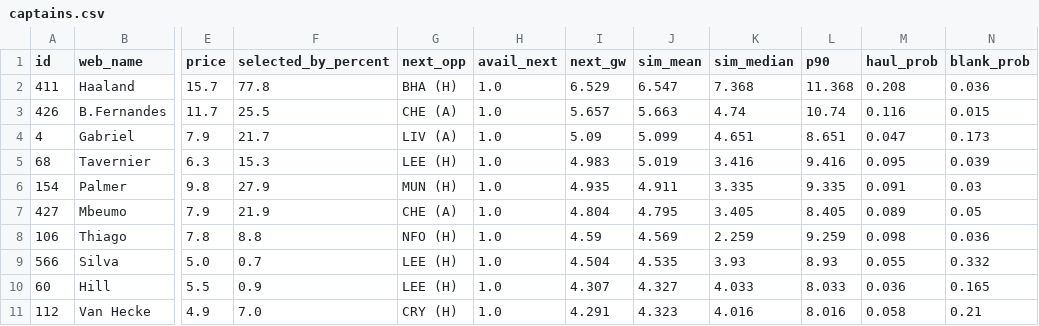
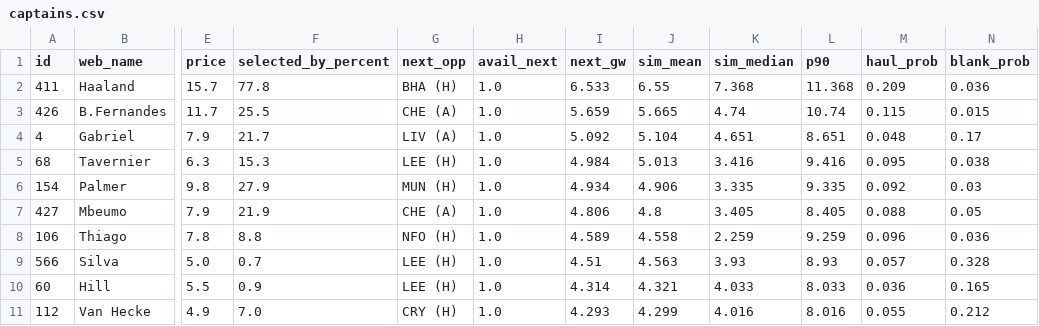
Before and after one commit to arlind55/fplproject, a CSV file: data/current/captains.csv, drawn as a sheet; only a part is shown, gaps mark what is left out; the diff covers the shown part only; the diff names each change by its address in the sheet, - before the commit and + after, or states it on an @@ line.

```diff
--- a/data/current/captains.csv
+++ b/data/current/captains.csv
-I2 (next_gw): 6.529
+I2 (next_gw): 6.533
-J2 (sim_mean): 6.547
+J2 (sim_mean): 6.55
-M2 (haul_prob): 0.208
+M2 (haul_prob): 0.209
-I3 (next_gw): 5.657
+I3 (next_gw): 5.659
-J3 (sim_mean): 5.663
+J3 (sim_mean): 5.665
-M3 (haul_prob): 0.116
+M3 (haul_prob): 0.115
-I4 (next_gw): 5.09
+I4 (next_gw): 5.092
-J4 (sim_mean): 5.099
+J4 (sim_mean): 5.104
-M4 (haul_prob): 0.047
+M4 (haul_prob): 0.048
-N4 (blank_prob): 0.173
+N4 (blank_prob): 0.17
-I5 (next_gw): 4.983
+I5 (next_gw): 4.984
-J5 (sim_mean): 5.019
+J5 (sim_mean): 5.013
-N5 (blank_prob): 0.039
+N5 (blank_prob): 0.038
-I6 (next_gw): 4.935
+I6 (next_gw): 4.934
-J6 (sim_mean): 4.911
+J6 (sim_mean): 4.906
-M6 (haul_prob): 0.091
+M6 (haul_prob): 0.092
-I7 (next_gw): 4.804
+I7 (next_gw): 4.806
-J7 (sim_mean): 4.795
+J7 (sim_mean): 4.8
-M7 (haul_prob): 0.089
+M7 (haul_prob): 0.088
-I8 (next_gw): 4.59
+I8 (next_gw): 4.589
-J8 (sim_mean): 4.569
+J8 (sim_mean): 4.558
-M8 (haul_prob): 0.098
+M8 (haul_prob): 0.096
-I9 (next_gw): 4.504
+I9 (next_gw): 4.51
-J9 (sim_mean): 4.535
+J9 (sim_mean): 4.563
-M9 (haul_prob): 0.055
+M9 (haul_prob): 0.057
-N9 (blank_prob): 0.332
+N9 (blank_prob): 0.328
-I10 (next_gw): 4.307
+I10 (next_gw): 4.314
-J10 (sim_mean): 4.327
+J10 (sim_mean): 4.321
-I11 (next_gw): 4.291
+I11 (next_gw): 4.293
-J11 (sim_mean): 4.323
+J11 (sim_mean): 4.299
-M11 (haul_prob): 0.058
+M11 (haul_prob): 0.055
-N11 (blank_prob): 0.21
+N11 (blank_prob): 0.212
```
Also changed, not shown: 3 added rows, 3 removed rows and 70 edited cells elsewhere in this file, data/current/model_squad.csv, data/current/projections.csv, 4 other files.
